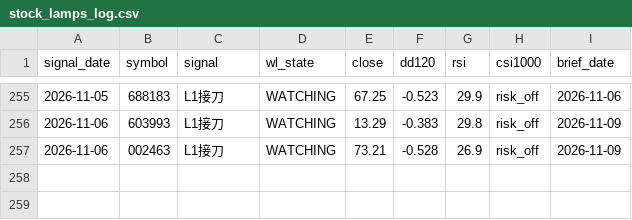
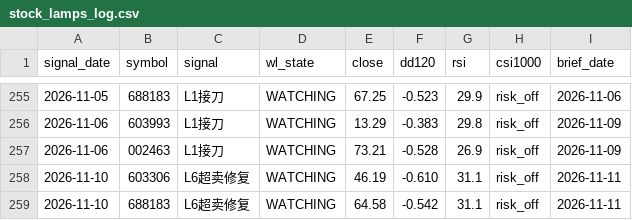
Before and after one commit to Hsabella/Stock, a CSV file: results/brief/stock_lamps_log.csv, drawn as a sheet; only a part is shown, gaps mark what is left out.

```diff
--- a/results/brief/stock_lamps_log.csv
+++ b/results/brief/stock_lamps_log.csv
@@ -257 +257,3 @@ signal_date,symbol,signal,wl_state,close,dd120,rsi,csi1000,brief_date
 2026-11-06,002463,L1接刀,WATCHING,73.21,-0.528,26.9,risk_off,2026-11-09
+2026-11-10,603306,L6超卖修复,WATCHING,46.19,-0.610,31.1,risk_off,2026-11-11
+2026-11-10,688183,L6超卖修复,WATCHING,64.58,-0.542,31.1,risk_off,2026-11-11
```
Also changed, not shown: results/brief/lights_log.csv, results/brief/signal_log.csv, 1 other file.
